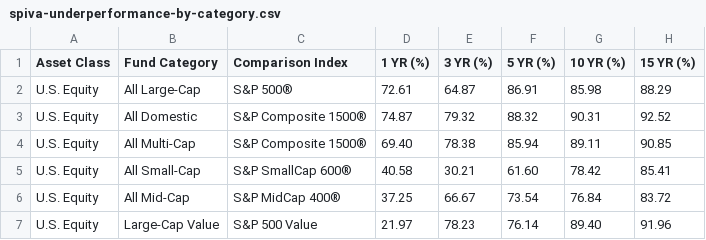
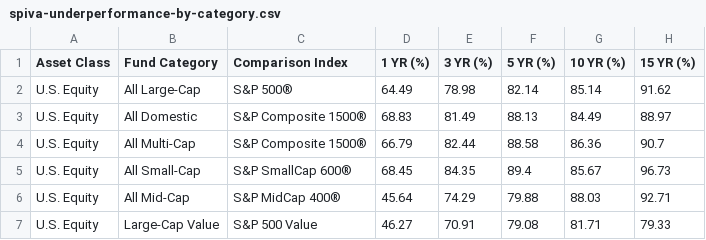
Before and after one commit to GravviSoft/financial-analytics-v2, a CSV file: backend/spiva-underperformance-by-category.csv, drawn as a sheet; only a part is shown; the diff covers the shown part only.

```diff
--- a/backend/spiva-underperformance-by-category.csv
+++ b/backend/spiva-underperformance-by-category.csv
@@ -1,7 +1,7 @@
 Asset Class,Fund Category,Comparison Index,1 YR (%),3 YR (%),5 YR (%),10 YR (%),15 YR (%)
-U.S. Equity,All Large-Cap,S&P 500®,72.61,64.87,86.91,85.98,88.29
-U.S. Equity,All Domestic,S&P Composite 1500®,74.87,79.32,88.32,90.31,92.52
-U.S. Equity,All Multi-Cap,S&P Composite 1500®,69.40,78.38,85.94,89.11,90.85
-U.S. Equity,All Small-Cap,S&P SmallCap 600®,40.58,30.21,61.60,78.42,85.41
-U.S. Equity,All Mid-Cap,S&P MidCap 400®,37.25,66.67,73.54,76.84,83.72
-U.S. Equity,Large-Cap Value,S&P 500 Value,21.97,78.23,76.14,89.40,91.96
+U.S. Equity,All Large-Cap,S&P 500®,64.49,78.98,82.14,85.14,91.62
+U.S. Equity,All Domestic,S&P Composite 1500®,68.83,81.49,88.13,84.49,88.97
+U.S. Equity,All Multi-Cap,S&P Composite 1500®,66.79,82.44,88.58,86.36,90.7
+U.S. Equity,All Small-Cap,S&P SmallCap 600®,68.45,84.35,89.4,85.67,96.73
+U.S. Equity,All Mid-Cap,S&P MidCap 400®,45.64,74.29,79.88,88.03,92.71
+U.S. Equity,Large-Cap Value,S&P 500 Value,46.27,70.91,79.08,81.71,79.33
```
Also changed, not shown: 46 edited cells elsewhere in this file, 2 other files.
